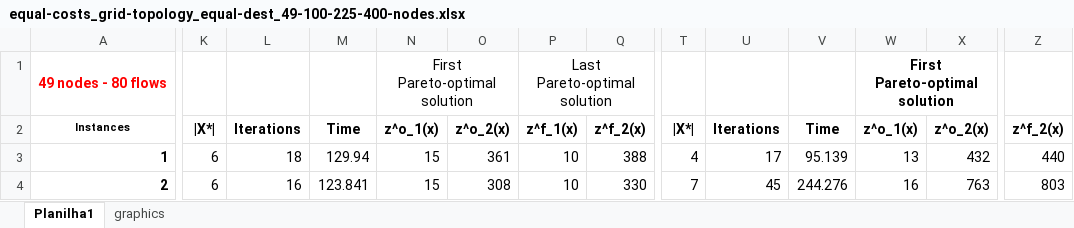
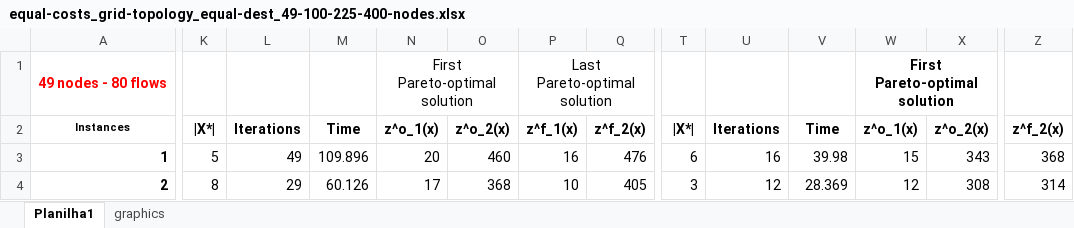
Before and after one commit to LABORA-INF-UFG/article-2018-leizerkatiakleber-dataset, an Excel workbook: equal-costs_grid-topology_equal-dest_49-100-225-400-nodes.xlsx, sheet Planilha1, drawn as a sheet; only a part is shown, gaps mark what is left out; values as stored, in another font and other column widths than the file's, no borders; the diff covers the shown part only; the diff names each change by its address in the sheet, - before the commit and + after, or states it on an @@ line.

Commit message:
Update equal-costs_grid-topology_equal-dest_49-100-225-400-nodes.xlsx
Add files via uploap

```diff
--- a/equal-costs_grid-topology_equal-dest_49-100-225-400-nodes.xlsx (sheet Planilha1)
+++ b/equal-costs_grid-topology_equal-dest_49-100-225-400-nodes.xlsx (sheet Planilha1)
-K3: 6
+K3: 5
-L3: 18
+L3: 49
-M3: 129.94
+M3: 109.896
-N3: 15
+N3: 20
-O3: 361
+O3: 460
-P3: 10
+P3: 16
-Q3: 388
+Q3: 476
-T3: 4
+T3: 6
-U3: 17
+U3: 16
-V3: 95.139
+V3: 39.98
-W3: 13
+W3: 15
-X3: 432
+X3: 343
-Z3: 440
+Z3: 368
-K4: 6
+K4: 8
-L4: 16
+L4: 29
-M4: 123.841
+M4: 60.126
-N4: 15
+N4: 17
-O4: 308
+O4: 368
-Q4: 330
+Q4: 405
-T4: 7
+T4: 3
-U4: 45
+U4: 12
-V4: 244.276
+V4: 28.369
-W4: 16
+W4: 12
-X4: 763
+X4: 308
-Z4: 803
+Z4: 314
```
Also changed, not shown: 1205 edited cells elsewhere in this sheet, charts or pictures.
